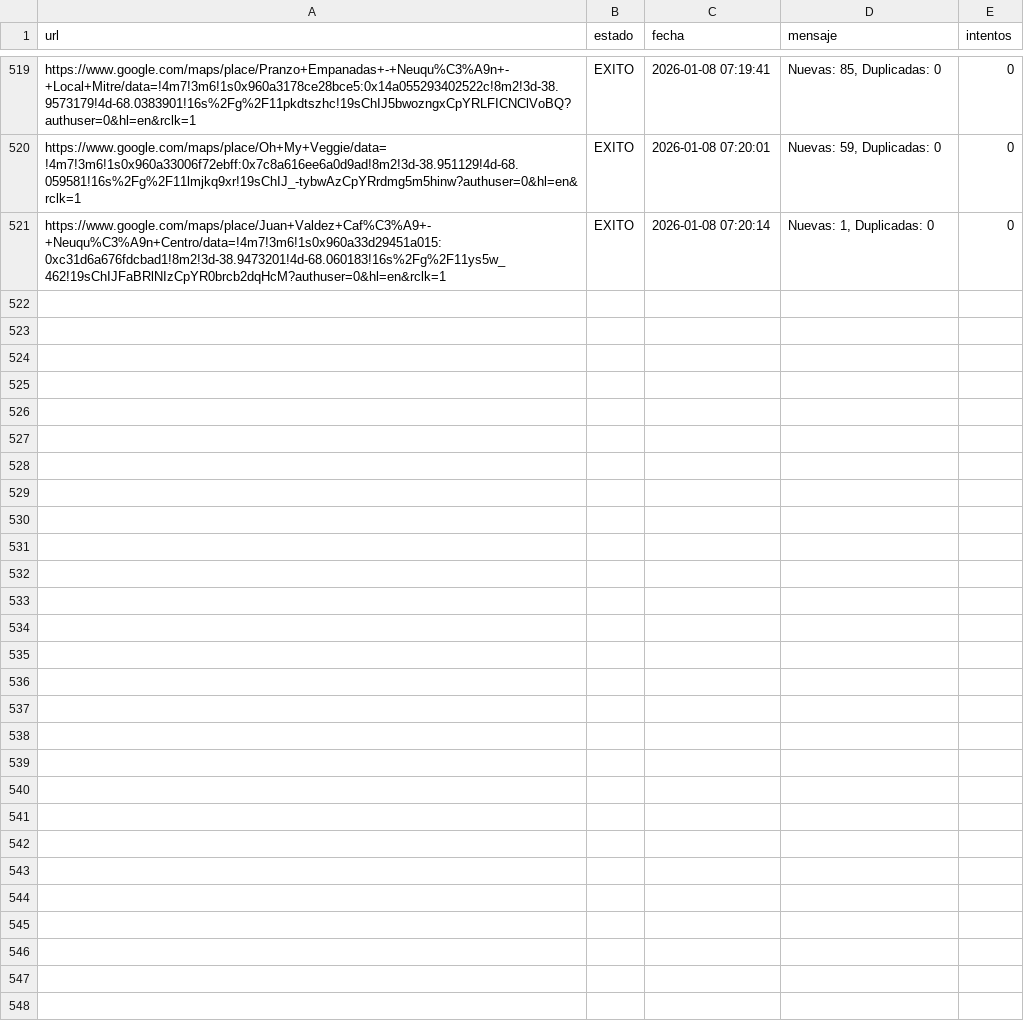
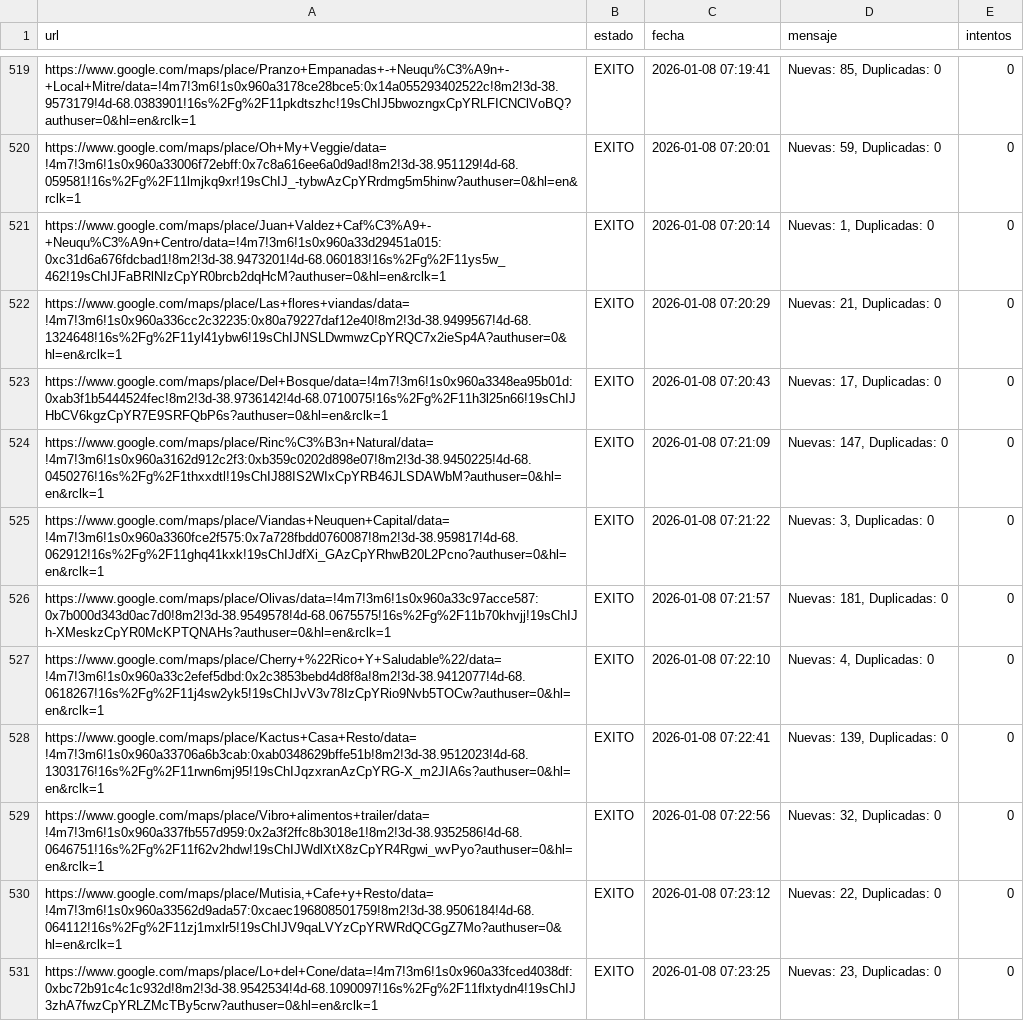
Before and after one commit to AdrianDVnqn/que-morfamos, a CSV file: data/estado_reviews.csv, drawn as a sheet; only a part is shown, gaps mark what is left out.

```diff
--- a/data/estado_reviews.csv
+++ b/data/estado_reviews.csv
@@ -521 +521,11 @@ https://www.google.com/maps/place/Oh+My+Veggie/data=!4m7!3m6!1s0x960a33006f72ebf
 https://www.google.com/maps/place/Juan+Valdez+Caf%C3%A9+-+Neuqu%C3%A9n+Centro/data=!4m7!3m6!1s0x960a33d29451a015:0xc31d6a676fdcbad1!8m2!3d-38.9473201!4d-68.060183!16s%2Fg%2F11ys5w_462!19sChIJFaBRlNIzCpYR0brcb2dqHcM?authuser=0&hl=en&rclk=1,EXITO,2026-01-08 07:20:14,"Nuevas: 1, Duplicadas: 0",0
+https://www.google.com/maps/place/Las+flores+viandas/data=!4m7!3m6!1s0x960a336cc2c32235:0x80a79227daf12e40!8m2!3d-38.9499567!4d-68.1324648!16s%2Fg%2F11yl41ybw6!19sChIJNSLDwmwzCpYRQC7x2ieSp4A?authuser=0&hl=en&rclk=1,EXITO,2026-01-08 07:20:29,"Nuevas: 21, Duplicadas: 0",0
+https://www.google.com/maps/place/Del+Bosque/data=!4m7!3m6!1s0x960a3348ea95b01d:0xab3f1b5444524fec!8m2!3d-38.9736142!4d-68.0710075!16s%2Fg%2F11h3l25n66!19sChIJHbCV6kgzCpYR7E9SRFQbP6s?authuser=0&hl=en&rclk=1,EXITO,2026-01-08 07:20:43,"Nuevas: 17, Duplicadas: 0",0
+https://www.google.com/maps/place/Rinc%C3%B3n+Natural/data=!4m7!3m6!1s0x960a3162d912c2f3:0xb359c0202d898e07!8m2!3d-38.9450225!4d-68.0450276!16s%2Fg%2F1thxxdtl!19sChIJ88IS2WIxCpYRB46JLSDAWbM?authuser=0&hl=en&rclk=1,EXITO,2026-01-08 07:21:09,"Nuevas: 147, Duplicadas: 0",0
+https://www.google.com/maps/place/Viandas+Neuquen+Capital/data=!4m7!3m6!1s0x960a3360fce2f575:0x7a728fbdd0760087!8m2!3d-38.959817!4d-68.062912!16s%2Fg%2F11ghq41kxk!19sChIJdfXi_GAzCpYRhwB20L2Pcno?authuser=0&hl=en&rclk=1,EXITO,2026-01-08 07:21:22,"Nuevas: 3, Duplicadas: 0",0
+https://www.google.com/maps/place/Olivas/data=!4m7!3m6!1s0x960a33c97acce587:0x7b000d343d0ac7d0!8m2!3d-38.9549578!4d-68.0675575!16s%2Fg%2F11b70khvjj!19sChIJh-XMeskzCpYR0McKPTQNAHs?authuser=0&hl=en&rclk=1,EXITO,2026-01-08 07:21:57,"Nuevas: 181, Duplicadas: 0",0
+https://www.google.com/maps/place/Cherry+%22Rico+Y+Saludable%22/data=!4m7!3m6!1s0x960a33c2efef5dbd:0x2c3853bebd4d8f8a!8m2!3d-38.9412077!4d-68.0618267!16s%2Fg%2F11j4sw2yk5!19sChIJvV3v78IzCpYRio9Nvb5TOCw?authuser=0&hl=en&rclk=1,EXITO,2026-01-08 07:22:10,"Nuevas: 4, Duplicadas: 0",0
+https://www.google.com/maps/place/Kactus+Casa+Resto/data=!4m7!3m6!1s0x960a33706a6b3cab:0xab0348629bffe51b!8m2!3d-38.9512023!4d-68.1303176!16s%2Fg%2F11rwn6mj95!19sChIJqzxranAzCpYRG-X_m2JIA6s?authuser=0&hl=en&rclk=1,EXITO,2026-01-08 07:22:41,"Nuevas: 139, Duplicadas: 0",0
+https://www.google.com/maps/place/Vibro+alimentos+trailer/data=!4m7!3m6!1s0x960a337fb557d959:0x2a3f2ffc8b3018e1!8m2!3d-38.9352586!4d-68.0646751!16s%2Fg%2F11f62v2hdw!19sChIJWdlXtX8zCpYR4Rgwi_wvPyo?authuser=0&hl=en&rclk=1,EXITO,2026-01-08 07:22:56,"Nuevas: 32, Duplicadas: 0",0
+"https://www.google.com/maps/place/Mutisia,+Cafe+y+Resto/data=!4m7!3m6!1s0x960a33562d9ada57:0xcaec196808501759!8m2!3d-38.9506184!4d-68.064112!16s%2Fg%2F11zj1mxlr5!19sChIJV9qaLVYzCpYRWRdQCGgZ7Mo?authuser=0&hl=en&rclk=1",EXITO,2026-01-08 07:23:12,"Nuevas: 22, Duplicadas: 0",0
+https://www.google.com/maps/place/Lo+del+Cone/data=!4m7!3m6!1s0x960a33fced4038df:0xbc72b91c4c1c932d!8m2!3d-38.9542534!4d-68.1090097!16s%2Fg%2F11flxtydn4!19sChIJ3zhA7fwzCpYRLZMcTBy5crw?authuser=0&hl=en&rclk=1,EXITO,2026-01-08 07:23:25,"Nuevas: 23, Duplicadas: 0",0
```
Also changed, not shown: 1 other file.
